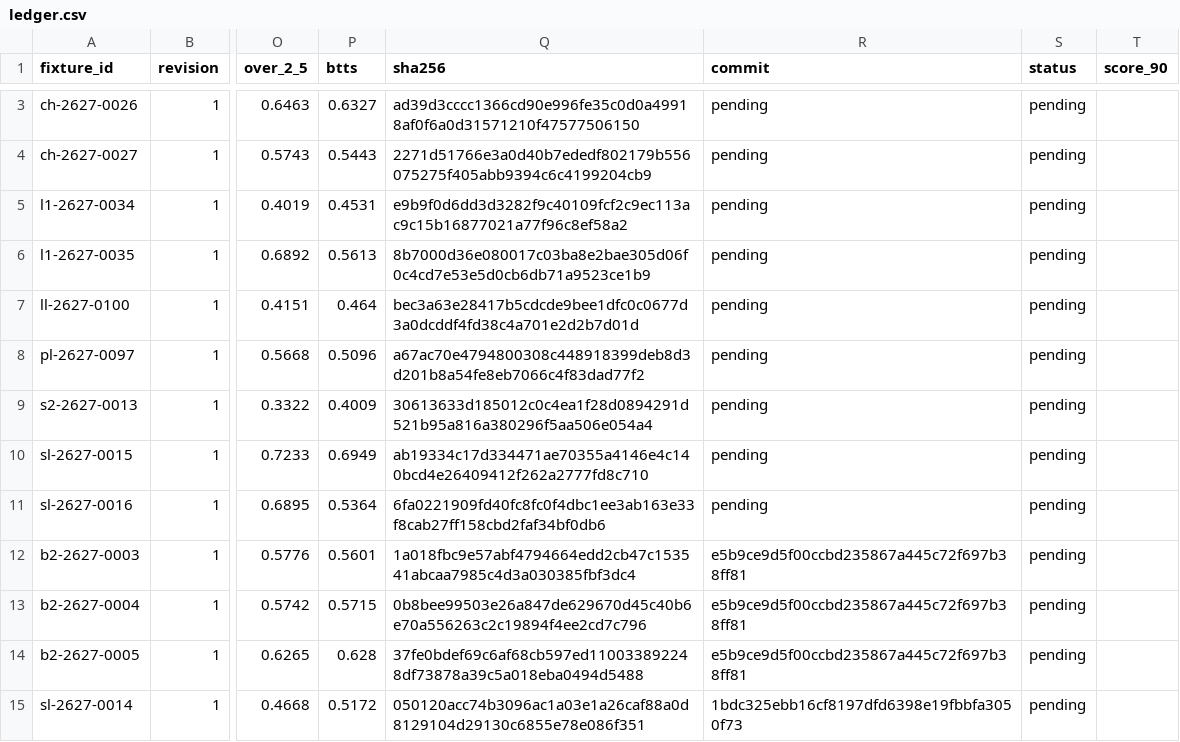
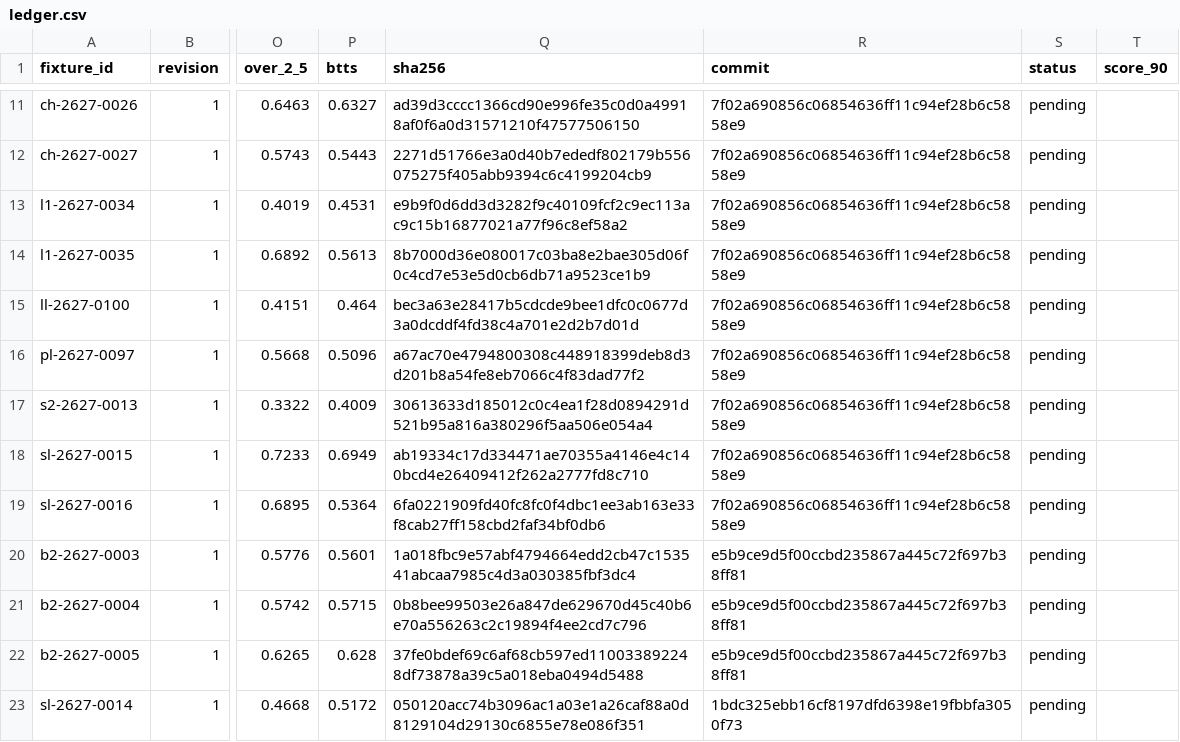
Before and after one commit to thetouchlineatlas-com/ledger, a CSV file: ledger.csv, drawn as a sheet; only a part is shown, gaps mark what is left out; addresses are those after the commit; the diff covers the shown part only; the diff names each change by its address in the sheet, - before the commit and + after, or states it on an @@ line.

Commit message:
Ledger 2026-11-20T14:17:24Z

```diff
--- a/ledger.csv
+++ b/ledger.csv
-R11:R19 (commit): pending
+R11:R19 (commit): 7f02a690856c06854636ff11c94ef28b6c5858e9
```
Also changed, not shown: 8 added rows and 1 edited cell elsewhere in this file, 10 other files.
